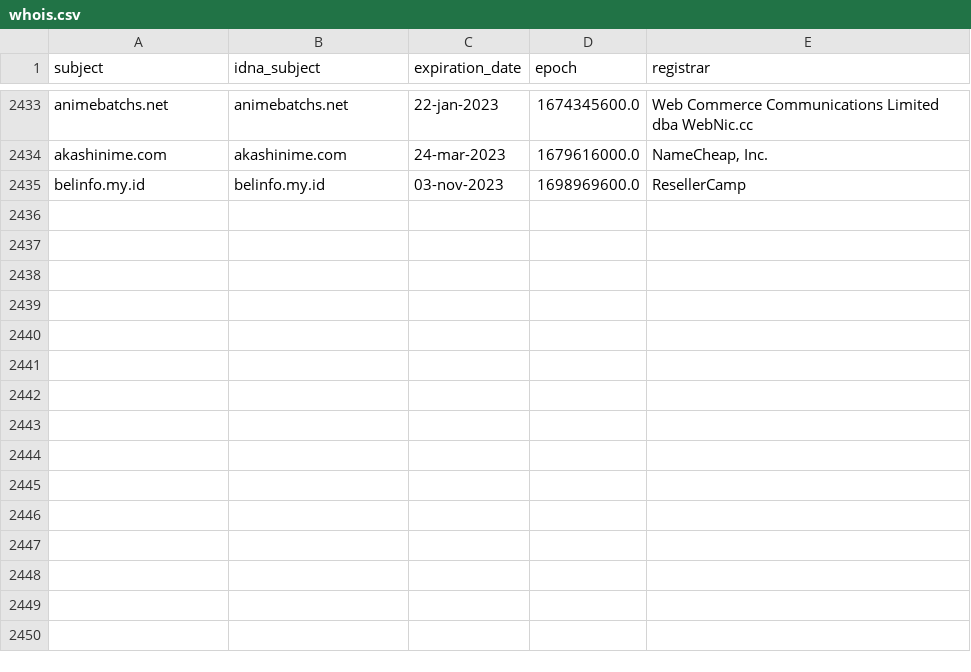
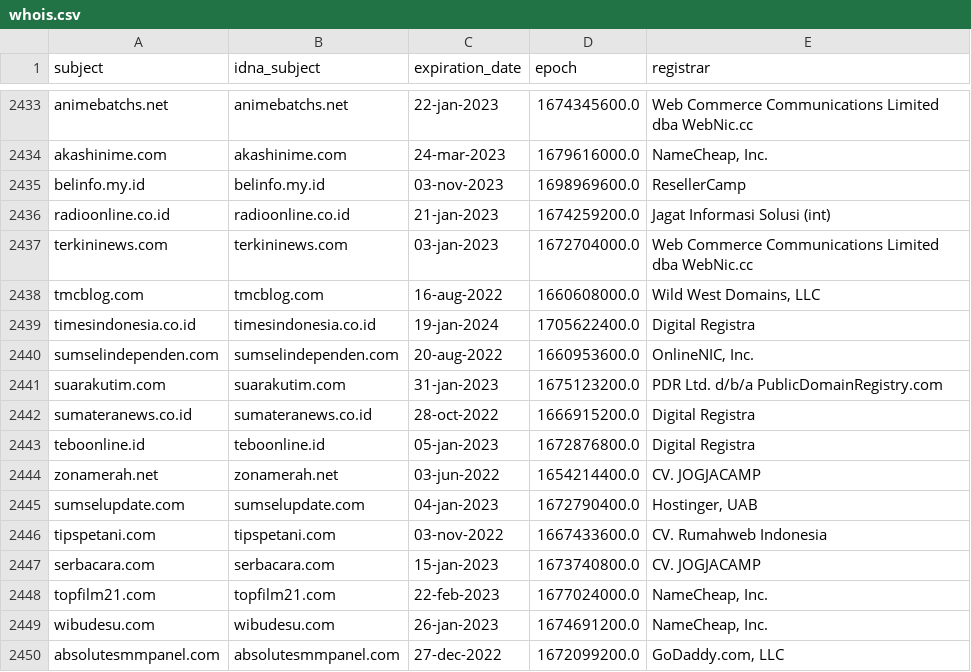
Before and after one commit to dead-hosts/AdBlockID-Plus_realodix, a CSV file: .pyfunceble/whois.csv, drawn as a sheet; only a part is shown, gaps mark what is left out.

```diff
--- a/.pyfunceble/whois.csv
+++ b/.pyfunceble/whois.csv
@@ -2435 +2435,16 @@ akashinime.com,akashinime.com,24-mar-2023,1679616000.0,"NameCheap, Inc."
 belinfo.my.id,belinfo.my.id,03-nov-2023,1698969600.0,ResellerCamp
+radioonline.co.id,radioonline.co.id,21-jan-2023,1674259200.0,Jagat Informasi Solusi (int)
+terkininews.com,terkininews.com,03-jan-2023,1672704000.0,Web Commerce Communications Limited dba WebNic.cc
+tmcblog.com,tmcblog.com,16-aug-2022,1660608000.0,"Wild West Domains, LLC"
+timesindonesia.co.id,timesindonesia.co.id,19-jan-2024,1705622400.0,Digital Registra
+sumselindependen.com,sumselindependen.com,20-aug-2022,1660953600.0,"OnlineNIC, Inc."
+suarakutim.com,suarakutim.com,31-jan-2023,1675123200.0,PDR Ltd. d/b/a PublicDomainRegistry.com
+sumateranews.co.id,sumateranews.co.id,28-oct-2022,1666915200.0,Digital Registra
+teboonline.id,teboonline.id,05-jan-2023,1672876800.0,Digital Registra
+zonamerah.net,zonamerah.net,03-jun-2022,1654214400.0,CV. JOGJACAMP
+sumselupdate.com,sumselupdate.com,04-jan-2023,1672790400.0,"Hostinger, UAB"
+tipspetani.com,tipspetani.com,03-nov-2022,1667433600.0,CV. Rumahweb Indonesia
+serbacara.com,serbacara.com,15-jan-2023,1673740800.0,CV. JOGJACAMP
+topfilm21.com,topfilm21.com,22-feb-2023,1677024000.0,"NameCheap, Inc."
+wibudesu.com,wibudesu.com,26-jan-2023,1674691200.0,"NameCheap, Inc."
+absolutesmmpanel.com,absolutesmmpanel.com,27-dec-2022,1672099200.0,"GoDaddy.com, LLC"
```
Also changed, not shown: .pyfunceble/inactive.csv, 18 other files.
